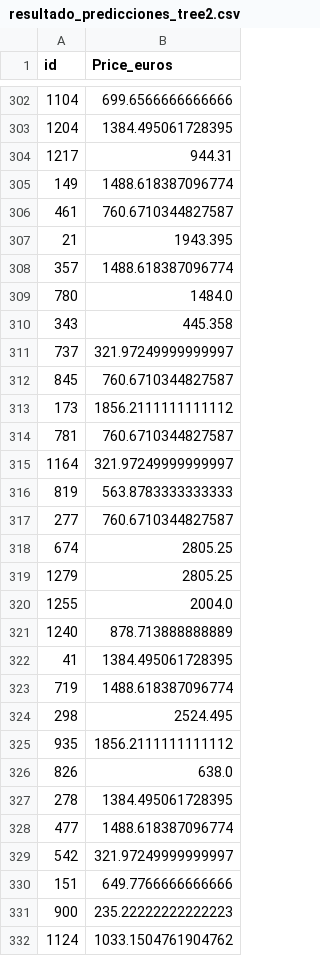
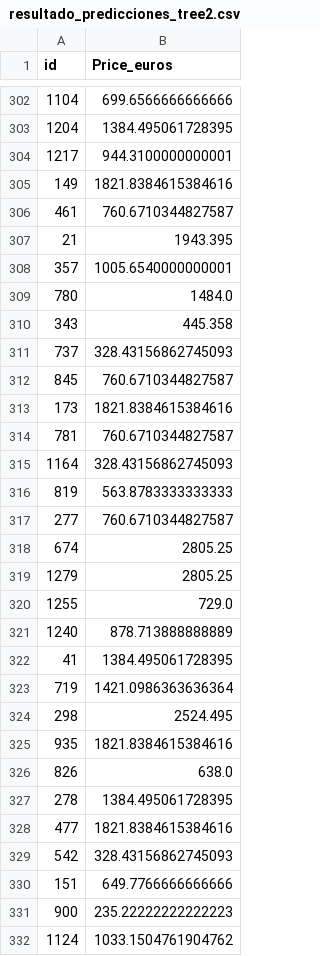
Before and after one commit to littlexen69/ONLINE_DS_THEBRIDGE_YanJun, a CSV file: Machine Learning/tumejorportatil/resultado_predicciones_tree2.csv, drawn as a sheet; only a part is shown, gaps mark what is left out; the diff covers the shown part only.

```diff
--- a/Machine Learning/tumejorportatil/resultado_predicciones_tree2.csv
+++ b/Machine Learning/tumejorportatil/resultado_predicciones_tree2.csv
@@ -303,14 +303,14 @@ id,Price_euros
 1204,1384.495061728395
-1217,944.31
-149,1488.618387096774
+1217,944.3100000000001
+149,1821.8384615384616
 461,760.6710344827587
 21,1943.395
-357,1488.618387096774
+357,1005.6540000000001
 780,1484.0
 343,445.358
-737,321.97249999999997
+737,328.43156862745093
 845,760.6710344827587
-173,1856.2111111111112
+173,1821.8384615384616
 781,760.6710344827587
-1164,321.97249999999997
+1164,328.43156862745093
 819,563.8783333333333
@@ -319,12 +319,12 @@ id,Price_euros
 1279,2805.25
-1255,2004.0
+1255,729.0
 1240,878.713888888889
 41,1384.495061728395
-719,1488.618387096774
+719,1421.0986363636364
 298,2524.495
-935,1856.2111111111112
+935,1821.8384615384616
 826,638.0
 278,1384.495061728395
-477,1488.618387096774
-542,321.97249999999997
+477,1821.8384615384616
+542,328.43156862745093
 151,649.7766666666666
```
Also changed, not shown: 83 edited cells elsewhere in this file, 4 other files.
